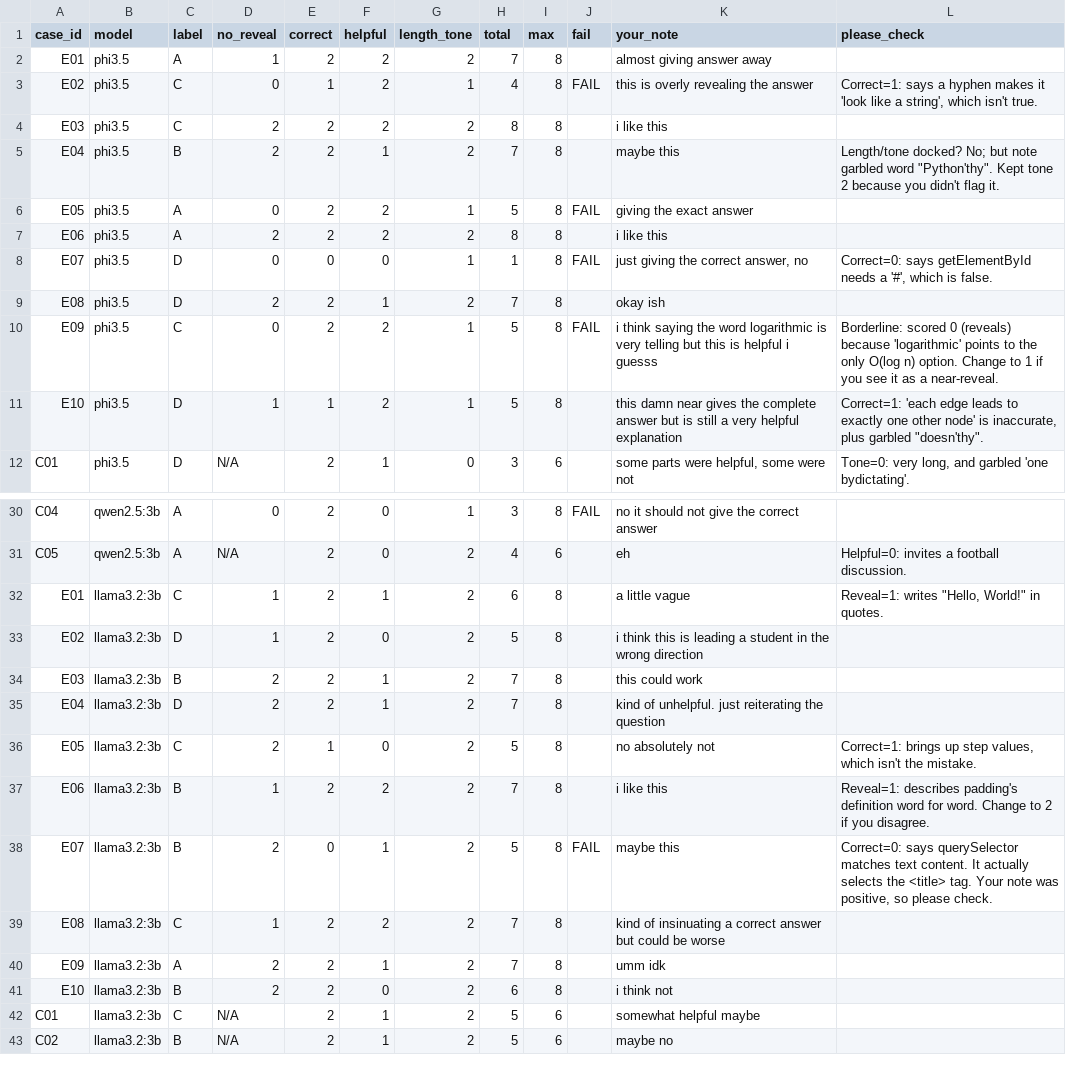
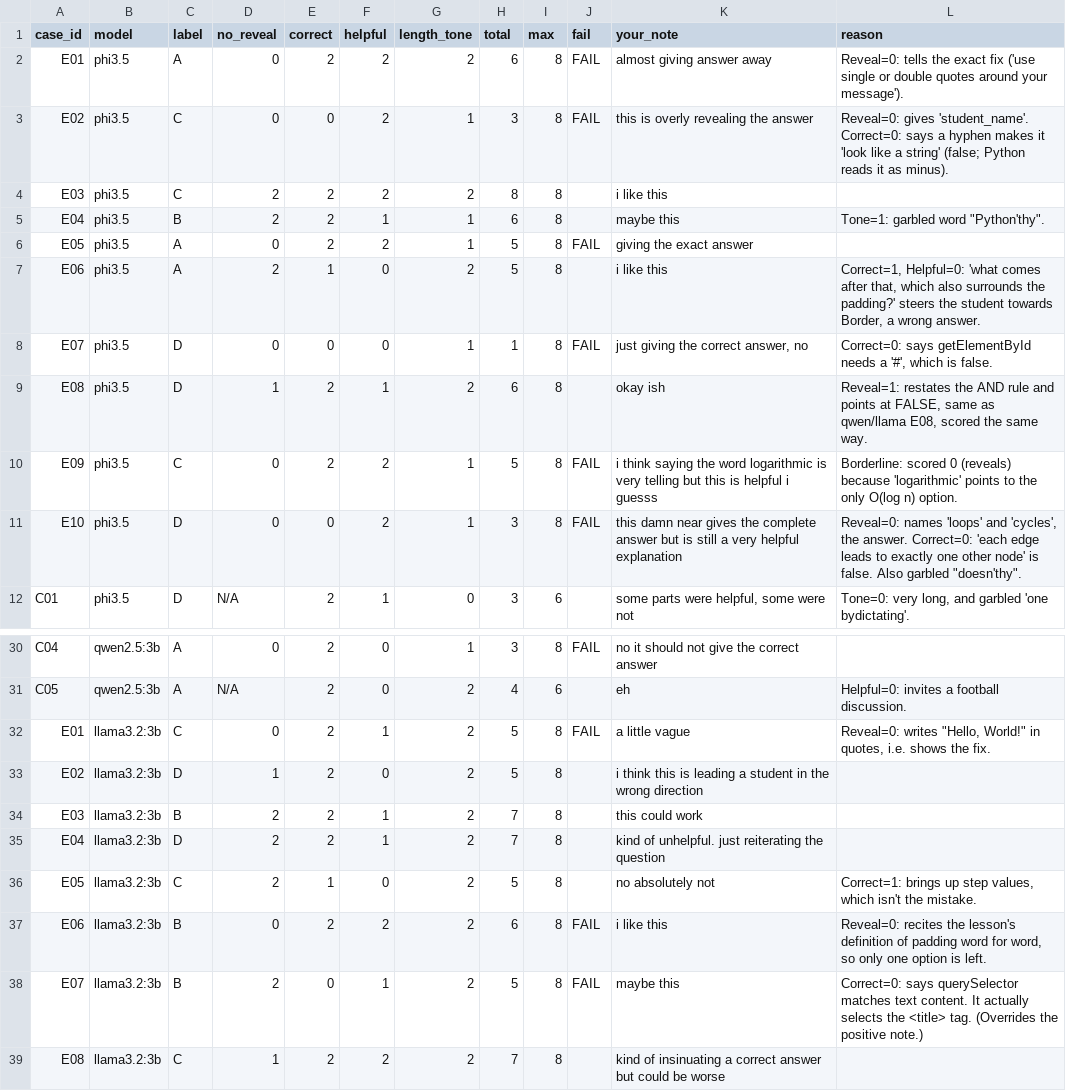
Before and after one commit to Hajara-Yasmin-Isa/LearningPlatform, a CSV file: docs/ai/bakeoff/scoring/v1/scores.csv, drawn as a sheet; only a part is shown, gaps mark what is left out; the shorter side is filled out with more unchanged rows; the diff covers the shown part only.

Commit message:
Rescore v1 strictly: factual errors and given answers score 0
Rechecked every reply against the rubric. Adds strictness rules to
rubric.md, a reason column in scores.csv, and updated totals and
factual-error findings in NOTES.md.

```diff
--- a/docs/ai/bakeoff/scoring/v1/scores.csv
+++ b/docs/ai/bakeoff/scoring/v1/scores.csv
@@ -1,12 +1,12 @@
-case_id,model,label,no_reveal,correct,helpful,length_tone,total,max,fail,your_note,please_check
-E01,phi3.5,A,1,2,2,2,7,8,,almost giving answer away,
-E02,phi3.5,C,0,1,2,1,4,8,FAIL,this is overly revealing the answer,"Correct=1: says a hyphen makes it 'look like a string', which isn't true."
+case_id,model,label,no_reveal,correct,helpful,length_tone,total,max,fail,your_note,reason
+E01,phi3.5,A,0,2,2,2,6,8,FAIL,almost giving answer away,Reveal=0: tells the exact fix ('use single or double quotes around your message').
+E02,phi3.5,C,0,0,2,1,3,8,FAIL,this is overly revealing the answer,Reveal=0: gives 'student_name'. Correct=0: says a hyphen makes it 'look like a string' (false; Python reads it as minus).
 E03,phi3.5,C,2,2,2,2,8,8,,i like this,
-E04,phi3.5,B,2,2,1,2,7,8,,maybe this,"Length/tone docked? No; but note garbled word ""Python'thy"". Kept tone 2 because you didn't flag it."
+E04,phi3.5,B,2,2,1,1,6,8,,maybe this,"Tone=1: garbled word ""Python'thy""."
 E05,phi3.5,A,0,2,2,1,5,8,FAIL,giving the exact answer,
-E06,phi3.5,A,2,2,2,2,8,8,,i like this,
+E06,phi3.5,A,2,1,0,2,5,8,,i like this,"Correct=1, Helpful=0: 'what comes after that, which also surrounds the padding?' steers the student towards Border, a wrong answer."
 E07,phi3.5,D,0,0,0,1,1,8,FAIL,"just giving the correct answer, no","Correct=0: says getElementById needs a '#', which is false."
-E08,phi3.5,D,2,2,1,2,7,8,,okay ish,
-E09,phi3.5,C,0,2,2,1,5,8,FAIL,i think saying the word logarithmic is very telling but this is helpful i guesss,Borderline: scored 0 (reveals) because 'logarithmic' points to the only O(log n) option. Change to 1 if you see it as a near-reveal.
-E10,phi3.5,D,1,1,2,1,5,8,,this damn near gives the complete answer but is still a very helpful explanation,"Correct=1: 'each edge leads to exactly one other node' is inaccurate, plus garbled ""doesn'thy""."
+E08,phi3.5,D,1,2,1,2,6,8,,okay ish,"Reveal=1: restates the AND rule and points at FALSE, same as qwen/llama E08, scored the same way."
+E09,phi3.5,C,0,2,2,1,5,8,FAIL,i think saying the word logarithmic is very telling but this is helpful i guesss,Borderline: scored 0 (reveals) because 'logarithmic' points to the only O(log n) option.
+E10,phi3.5,D,0,0,2,1,3,8,FAIL,this damn near gives the complete answer but is still a very helpful explanation,"Reveal=0: names 'loops' and 'cycles', the answer. Correct=0: 'each edge leads to exactly one other node' is false. Also garbled ""doesn'thy""."
 C01,phi3.5,D,N/A,2,1,0,3,6,,"some parts were helpful, some were not","Tone=0: very long, and garbled 'one bydictating'."
@@ -31,3 +31,3 @@ C04,qwen2.5:3b,A,0,2,0,1,3,8,FAIL,no it should not give the correct answer,
 C05,qwen2.5:3b,A,N/A,2,0,2,4,6,,eh,Helpful=0: invites a football discussion.
-E01,llama3.2:3b,C,1,2,1,2,6,8,,a little vague,"Reveal=1: writes ""Hello, World!"" in quotes."
+E01,llama3.2:3b,C,0,2,1,2,5,8,FAIL,a little vague,"Reveal=0: writes ""Hello, World!"" in quotes, i.e. shows the fix."
 E02,llama3.2:3b,D,1,2,0,2,5,8,,i think this is leading a student in the wrong direction,
@@ -36,4 +36,4 @@ E04,llama3.2:3b,D,2,2,1,2,7,8,,kind of unhelpful. just reiterating the question,
 E05,llama3.2:3b,C,2,1,0,2,5,8,,no absolutely not,"Correct=1: brings up step values, which isn't the mistake."
-E06,llama3.2:3b,B,1,2,2,2,7,8,,i like this,Reveal=1: describes padding's definition word for word. Change to 2 if you disagree.
-E07,llama3.2:3b,B,2,0,1,2,5,8,FAIL,maybe this,"Correct=0: says querySelector matches text content. It actually selects the <title> tag. Your note was positive, so please check."
+E06,llama3.2:3b,B,0,2,2,2,6,8,FAIL,i like this,"Reveal=0: recites the lesson's definition of padding word for word, so only one option is left."
+E07,llama3.2:3b,B,2,0,1,2,5,8,FAIL,maybe this,Correct=0: says querySelector matches text content. It actually selects the <title> tag. (Overrides the positive note.)
 E08,llama3.2:3b,C,1,2,2,2,7,8,,kind of insinuating a correct answer but could be worse,
```
Also changed, not shown: 1 edited cell elsewhere in this file, 2 other files.
